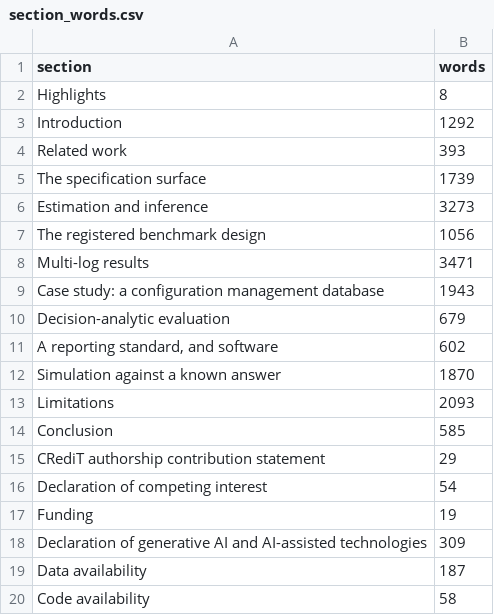
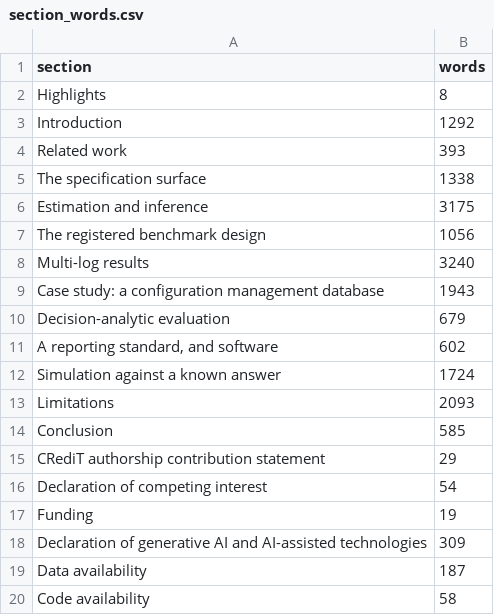
Before and after one commit to sudhirdixit1/cmdb-routing-queue-baseline, a CSV file: results/section_words.csv, drawn as a sheet.

```diff
--- a/results/section_words.csv
+++ b/results/section_words.csv
@@ -4,6 +4,6 @@ section,words
 "Related work",393
-"The specification surface",1739
-"Estimation and inference",3273
+"The specification surface",1338
+"Estimation and inference",3175
 "The registered benchmark design",1056
-"Multi-log results",3471
+"Multi-log results",3240
 "Case study: a configuration management database",1943
@@ -11,3 +11,3 @@ section,words
 "A reporting standard, and software",602
-"Simulation against a known answer",1870
+"Simulation against a known answer",1724
 "Limitations",2093
```
Also changed, not shown: results/claim_registry.csv, 11 other files.
